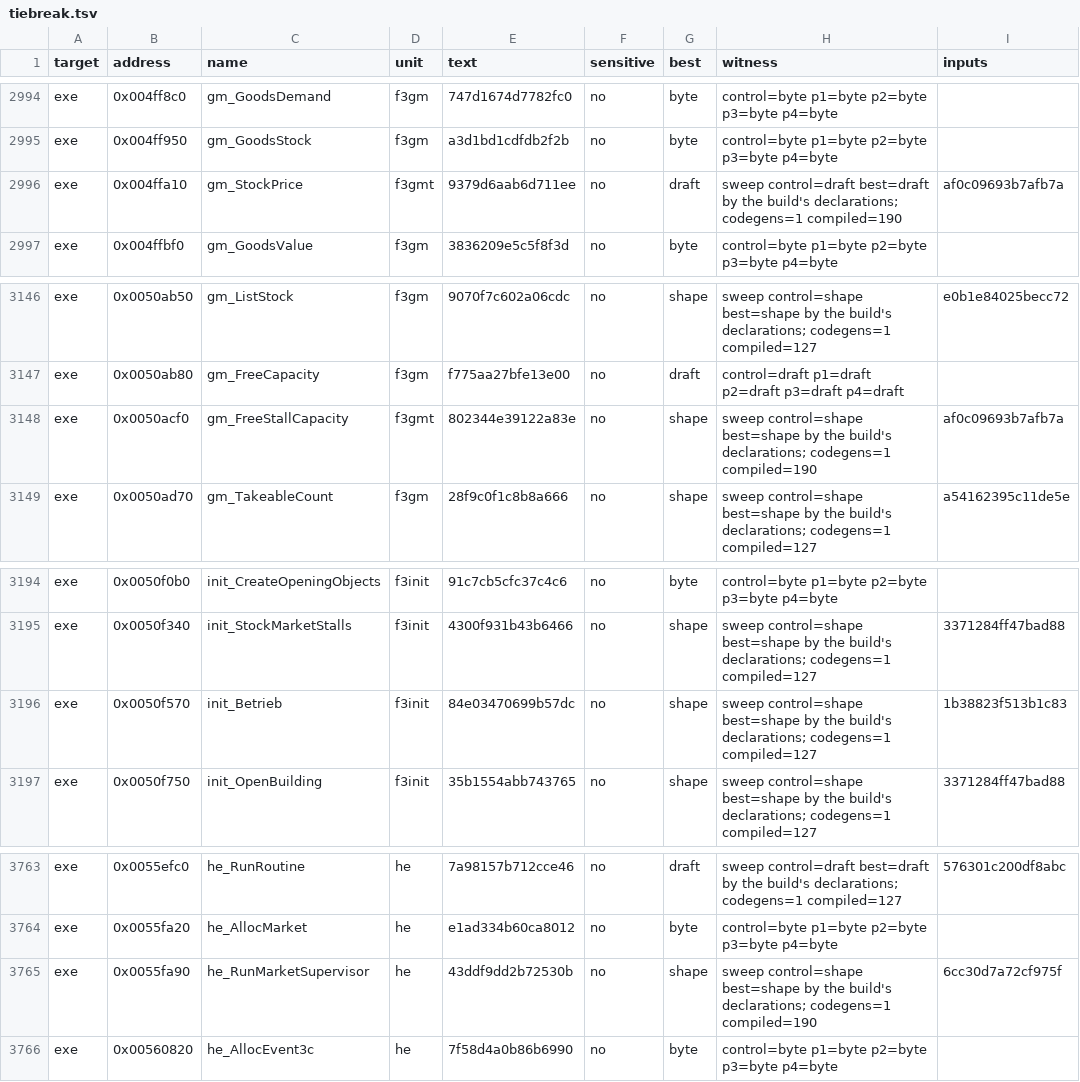
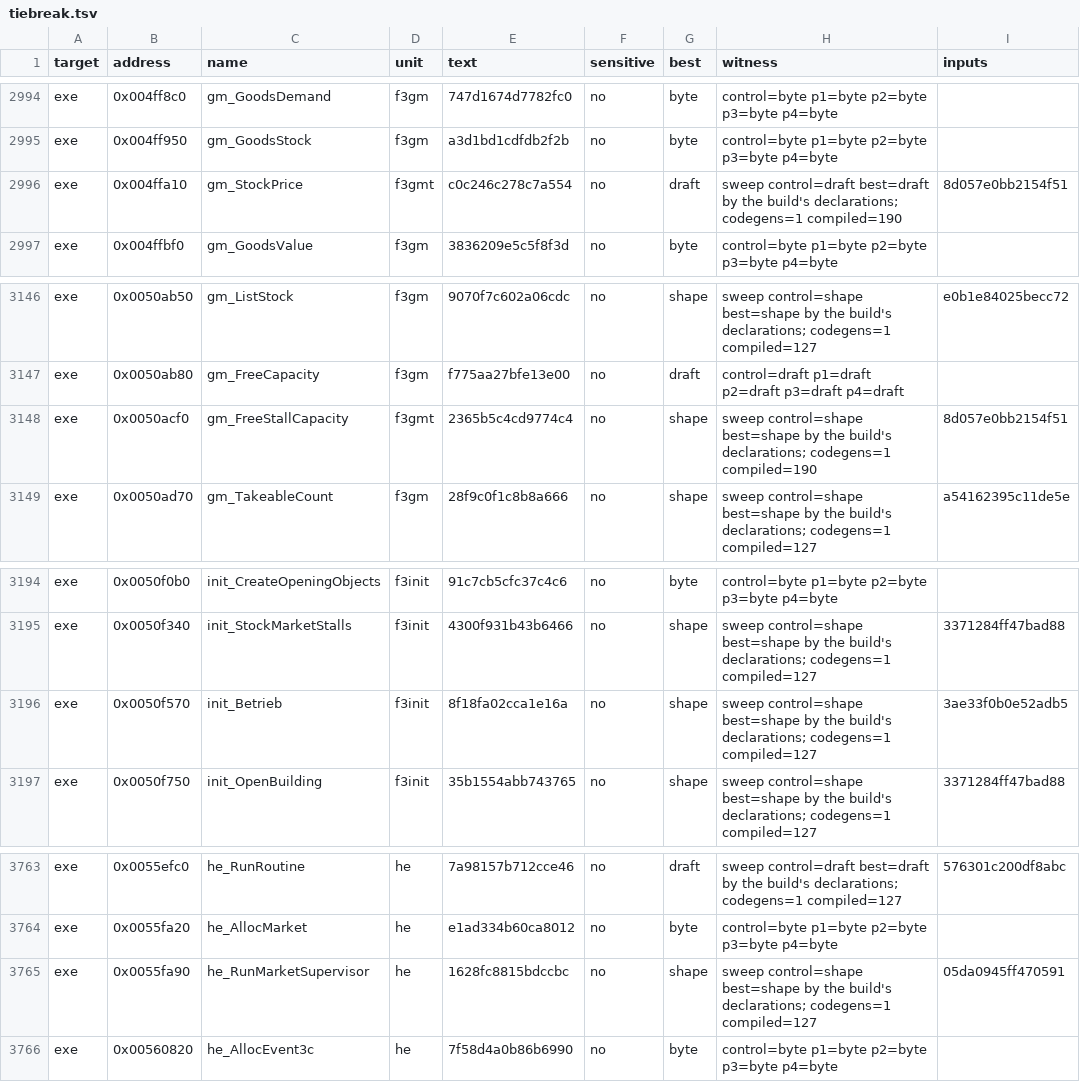
Before and after one commit to guildhaus/reguild, a TSV file: ledger/tiebreak.tsv, drawn as a sheet; only a part is shown, gaps mark what is left out.

```diff
--- a/ledger/tiebreak.tsv
+++ b/ledger/tiebreak.tsv
@@ -2995,3 +2995,3 @@ exe	0x004ff8c0	gm_GoodsDemand	f3gm	747d1674d7782fc0	no	byte	control=byte p1=byte
 exe	0x004ff950	gm_GoodsStock	f3gm	a3d1bd1cdfdb2f2b	no	byte	control=byte p1=byte p2=byte p3=byte p4=byte	
-exe	0x004ffa10	gm_StockPrice	f3gmt	9379d6aab6d711ee	no	draft	sweep control=draft best=draft by the build's declarations; codegens=1 compiled=190	af0c09693b7afb7a
+exe	0x004ffa10	gm_StockPrice	f3gmt	c0c246c278c7a554	no	draft	sweep control=draft best=draft by the build's declarations; codegens=1 compiled=190	8d057e0bb2154f51
 exe	0x004ffbf0	gm_GoodsValue	f3gm	3836209e5c5f8f3d	no	byte	control=byte p1=byte p2=byte p3=byte p4=byte	
@@ -3147,3 +3147,3 @@ exe	0x0050ab50	gm_ListStock	f3gm	9070f7c602a06cdc	no	shape	sweep control=shape b
 exe	0x0050ab80	gm_FreeCapacity	f3gm	f775aa27bfe13e00	no	draft	control=draft p1=draft p2=draft p3=draft p4=draft	
-exe	0x0050acf0	gm_FreeStallCapacity	f3gmt	802344e39122a83e	no	shape	sweep control=shape best=shape by the build's declarations; codegens=1 compiled=190	af0c09693b7afb7a
+exe	0x0050acf0	gm_FreeStallCapacity	f3gmt	2365b5c4cd9774c4	no	shape	sweep control=shape best=shape by the build's declarations; codegens=1 compiled=190	8d057e0bb2154f51
 exe	0x0050ad70	gm_TakeableCount	f3gm	28f9c0f1c8b8a666	no	shape	sweep control=shape best=shape by the build's declarations; codegens=1 compiled=127	a54162395c11de5e
@@ -3195,3 +3195,3 @@ exe	0x0050f0b0	init_CreateOpeningObjects	f3init	91c7cb5cfc37c4c6	no	byte	control
 exe	0x0050f340	init_StockMarketStalls	f3init	4300f931b43b6466	no	shape	sweep control=shape best=shape by the build's declarations; codegens=1 compiled=127	3371284ff47bad88
-exe	0x0050f570	init_Betrieb	f3init	84e03470699b57dc	no	shape	sweep control=shape best=shape by the build's declarations; codegens=1 compiled=127	1b38823f513b1c83
+exe	0x0050f570	init_Betrieb	f3init	8f18fa02cca1e16a	no	shape	sweep control=shape best=shape by the build's declarations; codegens=1 compiled=127	3ae33f0b0e52adb5
 exe	0x0050f750	init_OpenBuilding	f3init	35b1554abb743765	no	shape	sweep control=shape best=shape by the build's declarations; codegens=1 compiled=127	3371284ff47bad88
@@ -3764,3 +3764,3 @@ exe	0x0055efc0	he_RunRoutine	he	7a98157b712cce46	no	draft	sweep control=draft be
 exe	0x0055fa20	he_AllocMarket	he	e1ad334b60ca8012	no	byte	control=byte p1=byte p2=byte p3=byte p4=byte	
-exe	0x0055fa90	he_RunMarketSupervisor	he	43ddf9dd2b72530b	no	shape	sweep control=shape best=shape by the build's declarations; codegens=1 compiled=190	6cc30d7a72cf975f
+exe	0x0055fa90	he_RunMarketSupervisor	he	1628fc8815bdccbc	no	shape	sweep control=shape best=shape by the build's declarations; codegens=1 compiled=127	05da0945ff470591
 exe	0x00560820	he_AllocEvent3c	he	7f58d4a0b86b6990	no	byte	control=byte p1=byte p2=byte p3=byte p4=byte	
```
Also changed, not shown: 15 other files.
